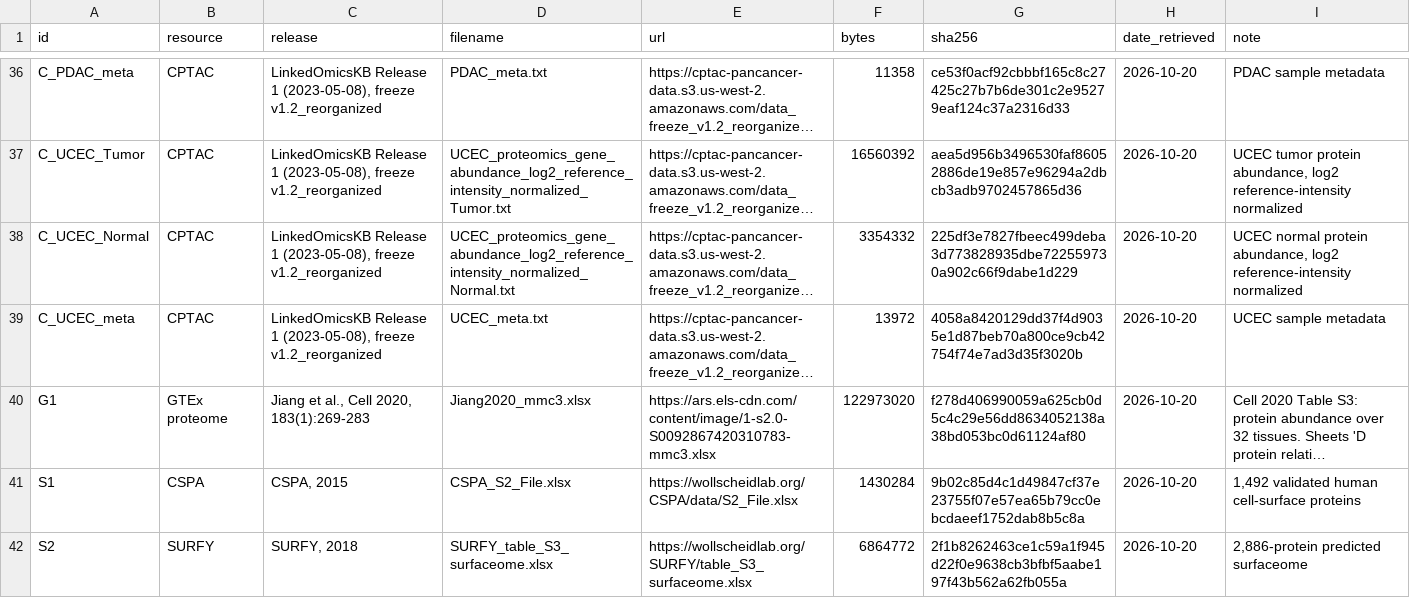
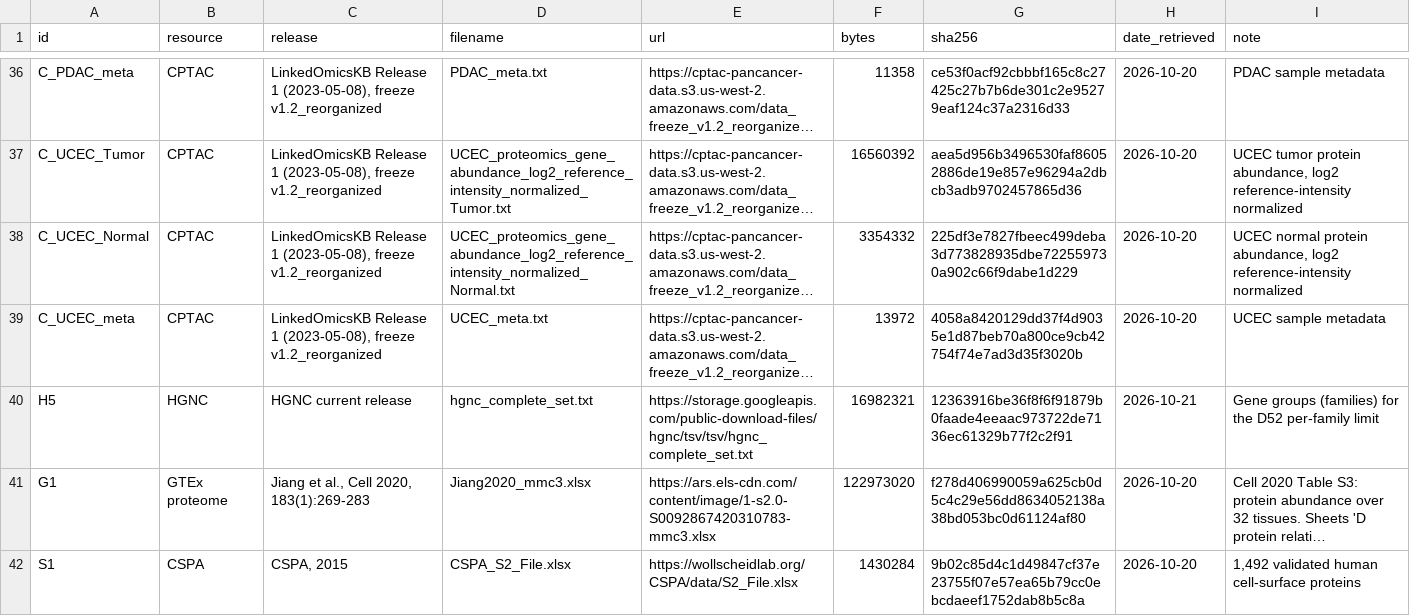
Before and after one commit to ingrid-per/surfaceome_atlas_challenge, a CSV file: results/step1_manifest.csv, drawn as a sheet; only a part is shown, gaps mark what is left out; the shorter side is filled out with more unchanged rows; long unchanged cells end in …; the diff names each change by its address in the sheet, - before the commit and + after, or states it on an @@ line.

```diff
--- a/results/step1_manifest.csv
+++ b/results/step1_manifest.csv
+row 40: H5 | HGNC | HGNC current release | hgnc_complete_set.txt | https://storage.googleapis.com/public-download-files/hgnc/tsv/tsv/hgnc_complete_set.txt | 16982321 | 12363916be36f8f6f91879b0faade4eeaac973722de7136ec61329b77f2c2f91 | 2026-10-21 | Gene groups (families) for the D52 per-family limit
```
Also changed, not shown: 14 other files.
